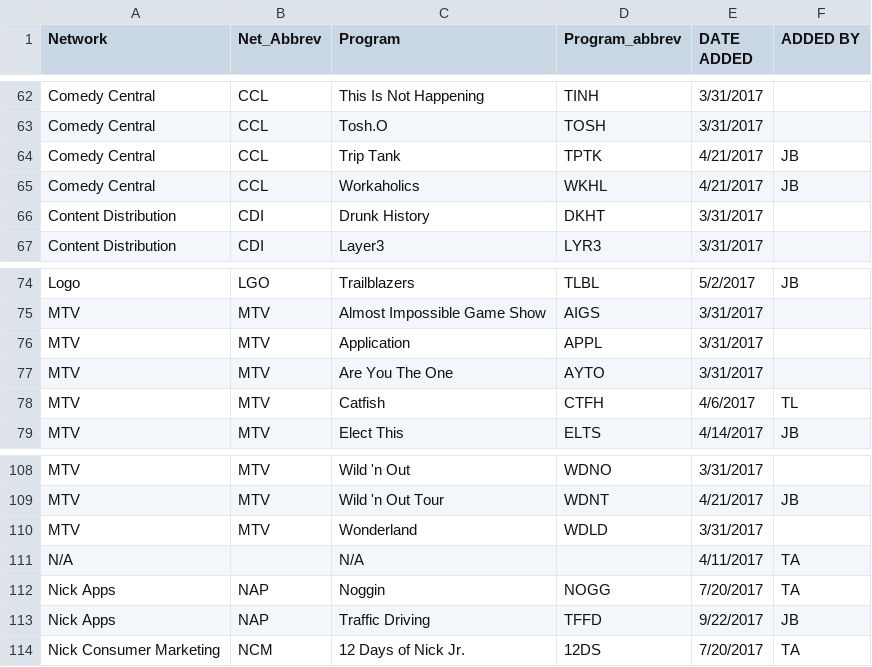
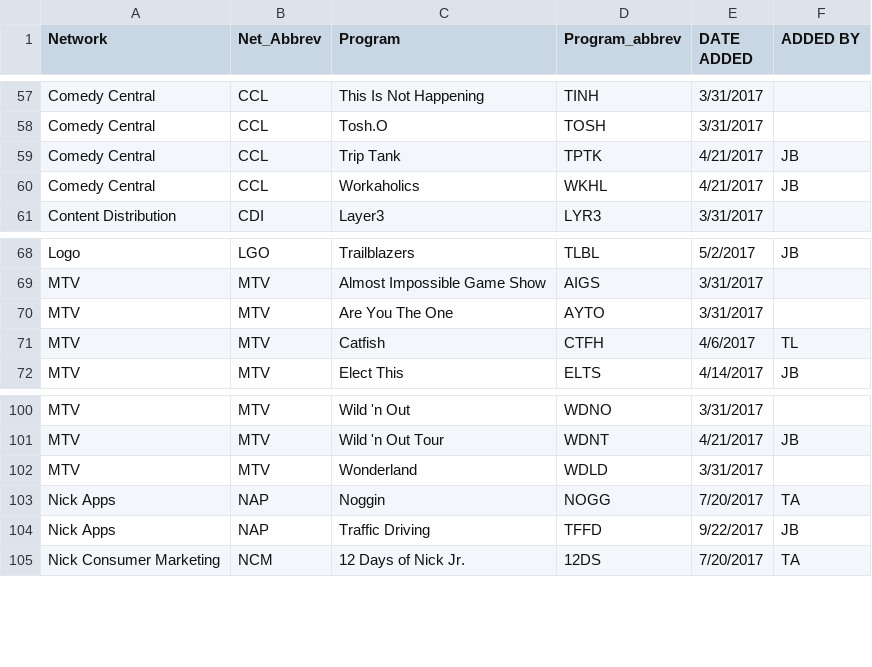
Before and after one commit to pwenig/angular_sample, a CSV file: lib/csv_data/programs.csv, drawn as a sheet; only a part is shown, gaps mark what is left out; the diff covers the shown part only.

```diff
--- a/lib/csv_data/programs.csv
+++ b/lib/csv_data/programs.csv
@@ -65,3 +60,2 @@ Comedy Central,CCL,Trip Tank,TPTK,4/21/2017,JB,
 Comedy Central,CCL,Workaholics,WKHL,4/21/2017,JB,
-Content Distribution,CDI,Drunk History,DKHT,3/31/2017,,
 Content Distribution,CDI,Layer3,LYR3,3/31/2017,,
@@ -75,3 +69,2 @@ Logo,LGO,Trailblazers,TLBL,5/2/2017,JB,
 MTV,MTV,Almost Impossible Game Show,AIGS,3/31/2017,,
-MTV,MTV,Application,APPL,3/31/2017,,
 MTV,MTV,Are You The One,AYTO,3/31/2017,,
@@ -110,3 +102,2 @@ MTV,MTV,Wild 'n Out Tour,WDNT,4/21/2017,JB,
 MTV,MTV,Wonderland,WDLD,3/31/2017,,
-N/A,,N/A,,4/11/2017,TA,
 Nick Apps,NAP,Noggin,NOGG,7/20/2017,TA,
```
Also changed, not shown: 12 removed rows elsewhere in this file, 1 other file.
